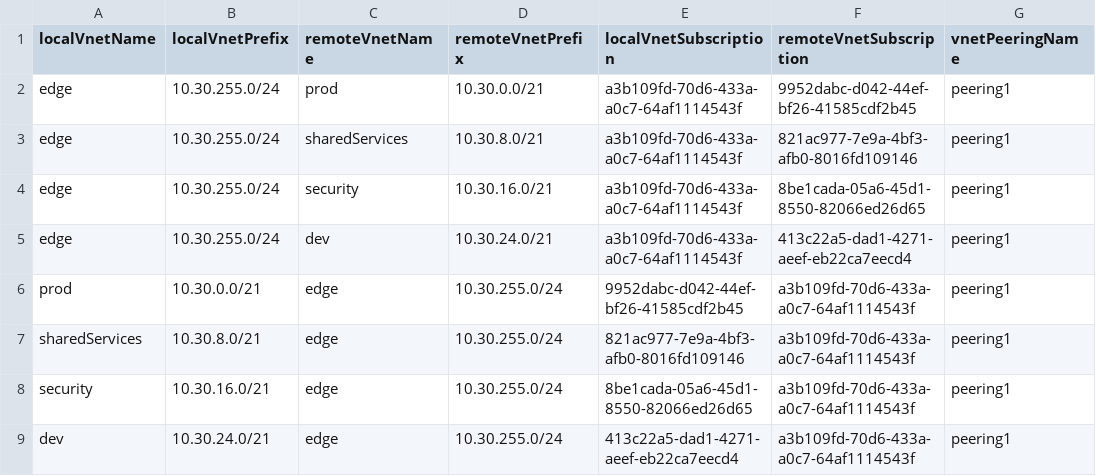
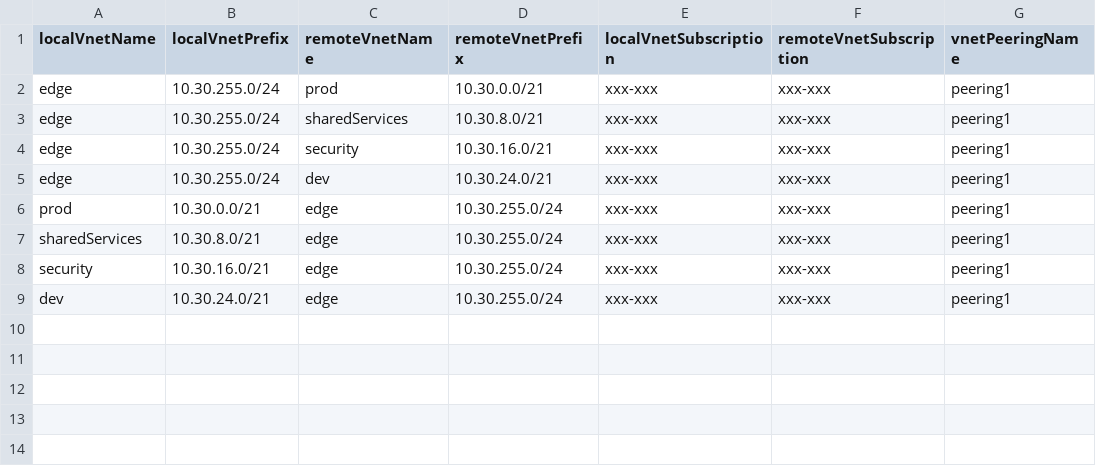
Before and after one commit to farroar/Azure-Automation, a CSV file: azureBuild-peering-worksheet.csv, drawn as a sheet; only a part is shown; the diff names each change by its address in the sheet, - before the commit and + after, or states it on an @@ line.

Commit message:
Update azureBuild-peering-worksheet.csv

```diff
--- a/azureBuild-peering-worksheet.csv
+++ b/azureBuild-peering-worksheet.csv
-E2:E5 (localVnetSubscription): a3b109fd-70d6-433a-a0c7-64af1114543f
+E2:E5 (localVnetSubscription): xxx-xxx
-F2 (remoteVnetSubscription): 9952dabc-d042-44ef-bf26-41585cdf2b45
+F2 (remoteVnetSubscription): xxx-xxx
-F3 (remoteVnetSubscription): 821ac977-7e9a-4bf3-afb0-8016fd109146
+F3 (remoteVnetSubscription): xxx-xxx
-F4 (remoteVnetSubscription): 8be1cada-05a6-45d1-8550-82066ed26d65
+F4 (remoteVnetSubscription): xxx-xxx
-F5 (remoteVnetSubscription): 413c22a5-dad1-4271-aeef-eb22ca7eecd4
+F5 (remoteVnetSubscription): xxx-xxx
-E6 (localVnetSubscription): 9952dabc-d042-44ef-bf26-41585cdf2b45
+E6 (localVnetSubscription): xxx-xxx
-F6:F9 (remoteVnetSubscription): a3b109fd-70d6-433a-a0c7-64af1114543f
+F6:F9 (remoteVnetSubscription): xxx-xxx
-E7 (localVnetSubscription): 821ac977-7e9a-4bf3-afb0-8016fd109146
+E7 (localVnetSubscription): xxx-xxx
-E8 (localVnetSubscription): 8be1cada-05a6-45d1-8550-82066ed26d65
+E8 (localVnetSubscription): xxx-xxx
-E9 (localVnetSubscription): 413c22a5-dad1-4271-aeef-eb22ca7eecd4
+E9 (localVnetSubscription): xxx-xxx
```
